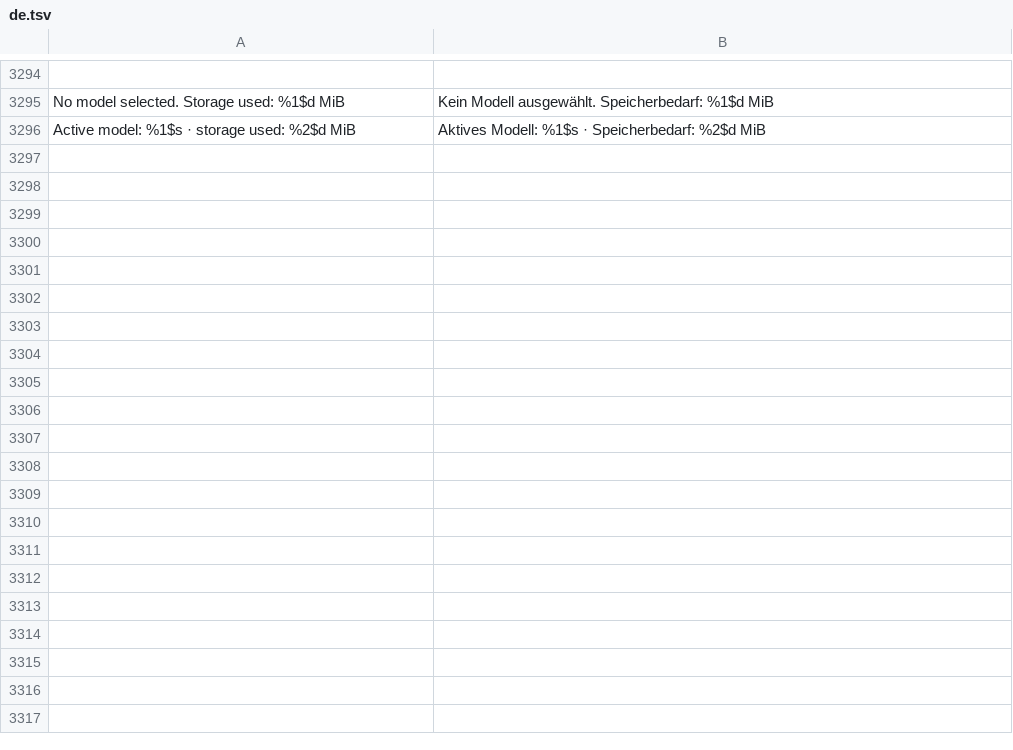
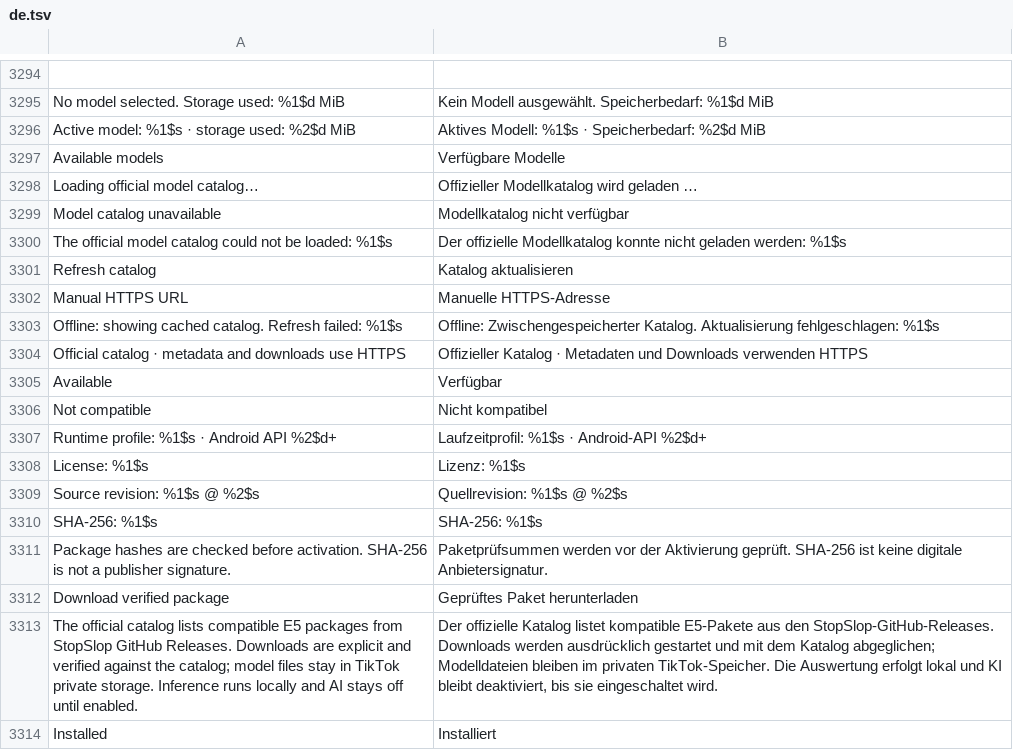
Before and after one commit to marcel322gg-png/StopSlop, a TSV file: extensions/tiktok/src/main/l10n/de.tsv, drawn as a sheet; only a part is shown, gaps mark what is left out; the diff names each change by its address in the sheet, - before the commit and + after, or states it on an @@ line.

```diff
--- a/extensions/tiktok/src/main/l10n/de.tsv
+++ b/extensions/tiktok/src/main/l10n/de.tsv
+row 3297: Available models | Verfügbare Modelle
+row 3298: Loading official model catalog… | Offizieller Modellkatalog wird geladen …
+row 3299: Model catalog unavailable | Modellkatalog nicht verfügbar
+row 3300: The official model catalog could not be loaded: %1$s | Der offizielle Modellkatalog konnte nicht geladen werden: %1$s
+row 3301: Refresh catalog | Katalog aktualisieren
+row 3302: Manual HTTPS URL | Manuelle HTTPS-Adresse
+row 3303: Offline: showing cached catalog. Refresh failed: %1$s | Offline: Zwischengespeicherter Katalog. Aktualisierung fehlgeschlagen: %1$s
+row 3304: Official catalog · metadata and downloads use HTTPS | Offizieller Katalog · Metadaten und Downloads verwenden HTTPS
+row 3305: Available | Verfügbar
+row 3306: Not compatible | Nicht kompatibel
+row 3307: Runtime profile: %1$s · Android API %2$d+ | Laufzeitprofil: %1$s · Android-API %2$d+
+row 3308: License: %1$s | Lizenz: %1$s
+row 3309: Source revision: %1$s @ %2$s | Quellrevision: %1$s @ %2$s
+row 3310: SHA-256: %1$s | SHA-256: %1$s
+row 3311: Package hashes are checked before activation. SHA-256 is not a publisher signature. | Paketprüfsummen werden vor der Aktivierung geprüft. SHA-256 ist keine digitale Anbietersignatur.
+row 3312: Download verified package | Geprüftes Paket herunterladen
+row 3313: The official catalog lists compatible E5 packages from StopSlop GitHub Releases. Downloads are explicit and verified against the catalog; model files stay in TikTok private storage. Inference runs locally and AI stays off until enabled. | Der offizielle Katalog listet kompatible E5-Pakete aus den StopSlop-GitHub-Releases. Downloads werden ausdrücklich gestartet und mit dem Katalog abgeglichen; Modelldateien bleiben im privaten TikTok-Speicher. Die Auswertung erfolgt lokal und KI bleibt deaktiviert, bis sie eingeschaltet wird.
+row 3314: Installed | Installiert
```
Also changed, not shown: extensions/tiktok/src/main/l10n/en.csv, 19 other files.
